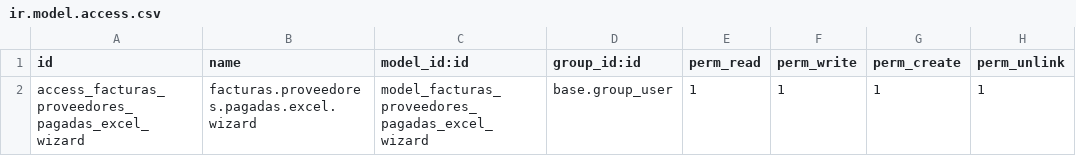
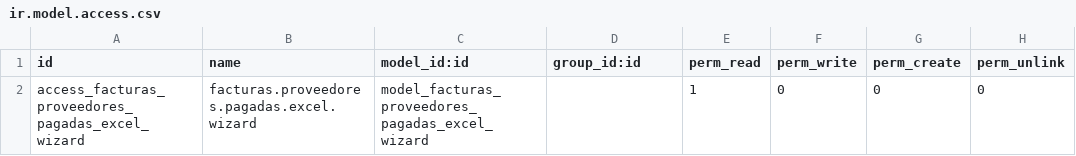
Before and after one commit to Exellquim/OdooSistema, a CSV file: reporte_facturas_proveedores_pagadas_excel/security/ir.model.access.csv, drawn as a sheet.

Commit message:
Update ir.model.access.csv

```diff
--- a/reporte_facturas_proveedores_pagadas_excel/security/ir.model.access.csv
+++ b/reporte_facturas_proveedores_pagadas_excel/security/ir.model.access.csv
@@ -1,2 +1,2 @@
 id,name,model_id:id,group_id:id,perm_read,perm_write,perm_create,perm_unlink
-access_facturas_proveedores_pagadas_excel_wizard,facturas.proveedores.pagadas.excel.wizard,model_facturas_proveedores_pagadas_excel_wizard,base.group_user,1,1,1,1
+access_facturas_proveedores_pagadas_excel_wizard,facturas.proveedores.pagadas.excel.wizard,model_facturas_proveedores_pagadas_excel_wizard,,1,0,0,0
```
